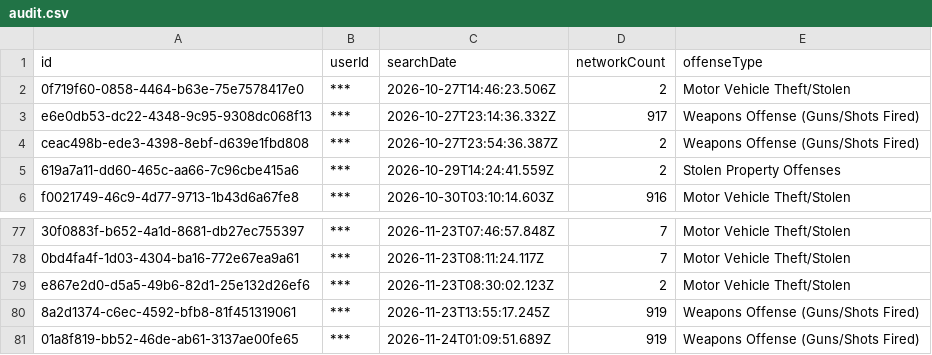
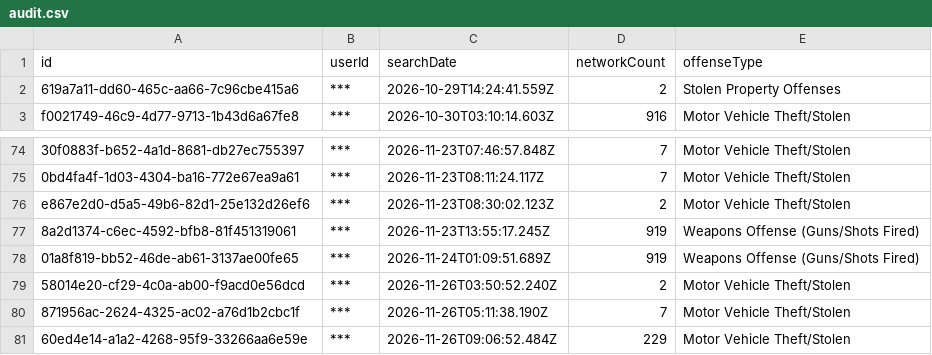
Before and after one commit to Cantica-Systems/mi-flock-transparency, a CSV file: muskegon/raw/muskegon-city-pd/audit.csv, drawn as a sheet; only a part is shown, gaps mark what is left out; removed rows and columns are numbered as before the commit, all else as after; the diff names each change by its address in the sheet, - before the commit and + after, or states it on an @@ line.

```diff
--- a/muskegon/raw/muskegon-city-pd/audit.csv
+++ b/muskegon/raw/muskegon-city-pd/audit.csv
-row 2: 0f719f60-0858-4464-b63e-75e7578417e0 | *** | 2026-10-27T14:46:23.506Z | 2 | Motor Vehicle Theft/Stolen
-row 3: e6e0db53-dc22-4348-9c95-9308dc068f13 | *** | 2026-10-27T23:14:36.332Z | 917 | Weapons Offense (Guns/Shots Fired)
-row 4: ceac498b-ede3-4398-8ebf-d639e1fbd808 | *** | 2026-10-27T23:54:36.387Z | 2 | Weapons Offense (Guns/Shots Fired)
+row 79: 58014e20-cf29-4c0a-ab00-f9acd0e56dcd | *** | 2026-11-26T03:50:52.240Z | 2 | Motor Vehicle Theft/Stolen
+row 80: 871956ac-2624-4325-ac02-a76d1b2cbc1f | *** | 2026-11-26T05:11:38.190Z | 7 | Motor Vehicle Theft/Stolen
+row 81: 60ed4e14-a1a2-4268-95f9-33266aa6e59e | *** | 2026-11-26T09:06:52.484Z | 229 | Motor Vehicle Theft/Stolen
```
Also changed, not shown: muskegon/data/muskegon-city-pd/2026-11.csv, muskegon/data/muskegon-city-pd/stats.csv, 2 other files.
